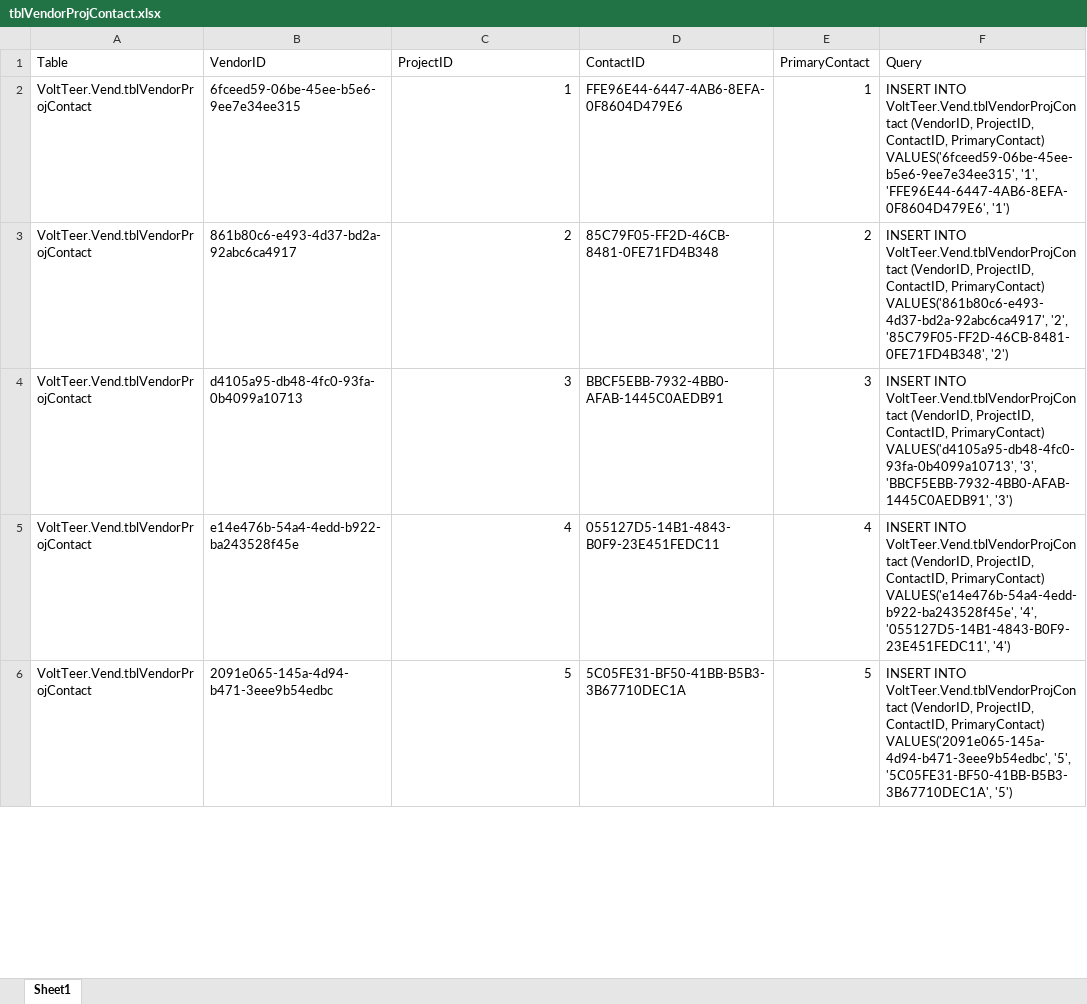
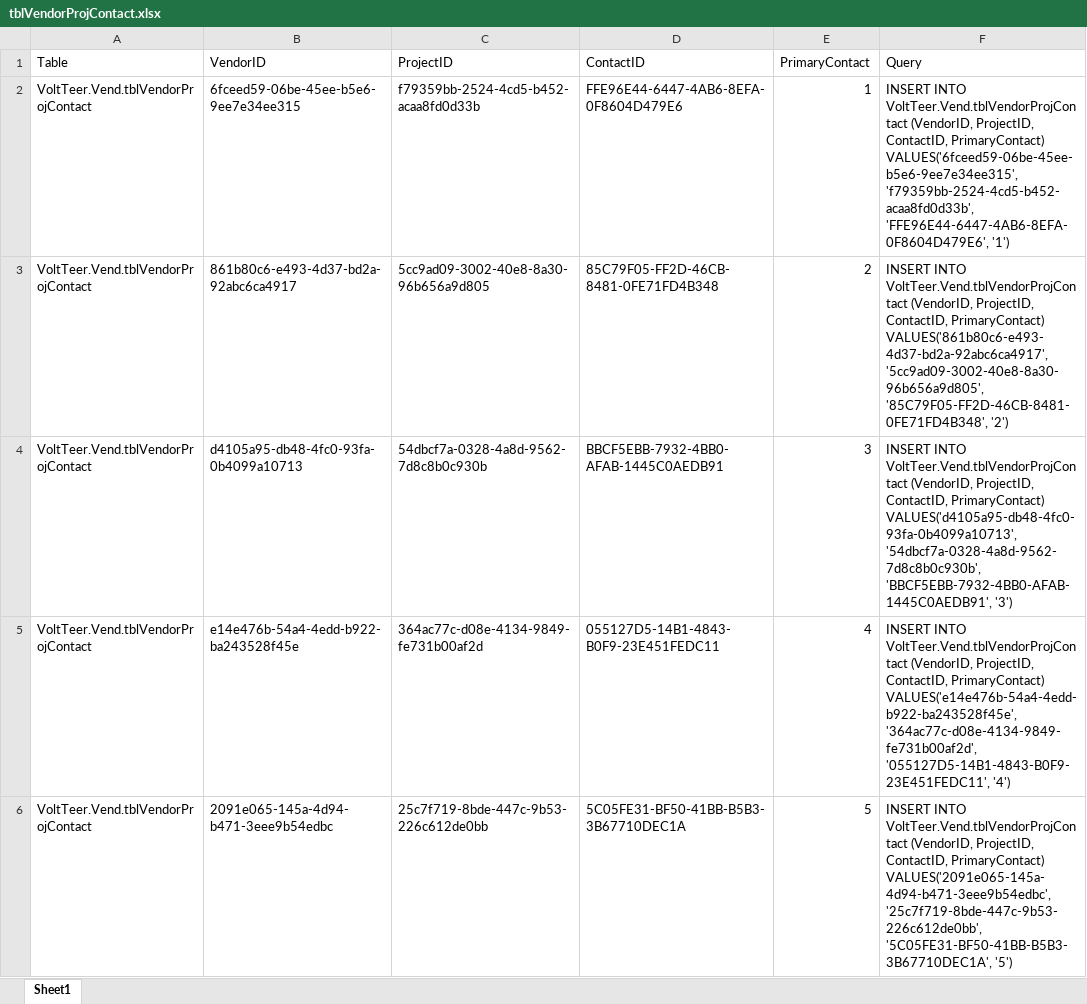
Before and after one commit to CISC181/VolTeerNET, an Excel workbook: UT.Vend.BLL/HelperFiles/tblVendorProjContact.xlsx, sheet Sheet1, drawn as a sheet; only a part is shown; values as stored, in another font and other column widths than the file's, no borders; the diff covers the shown part only; the diff names each change by its address in the sheet, - before the commit and + after, or states it on an @@ line.

Commit message:
UT VendorProjContact

```diff
--- a/UT.Vend.BLL/HelperFiles/tblVendorProjContact.xlsx (sheet Sheet1)
+++ b/UT.Vend.BLL/HelperFiles/tblVendorProjContact.xlsx (sheet Sheet1)
-C2 (ProjectID): 1
+C2 (ProjectID): f79359bb-2524-4cd5-b452-acaa8fd0d33b
-F2 (Query): …PrimaryContact) VALUES('6fceed59-06be-45ee-b5e6-9ee7e34ee315', '1', 'FFE96E44-6447-4AB6-8EFA-0F8604D479E6', '1')
+F2 (Query): …PrimaryContact) VALUES('6fceed59-06be-45ee-b5e6-9ee7e34ee315', 'f79359bb-2524-4cd5-b452-acaa8fd0d33b', 'FFE96E44-6447-4AB6-8EFA-0F8604D479E6', '1')
-C3 (ProjectID): 2
+C3 (ProjectID): 5cc9ad09-3002-40e8-8a30-96b656a9d805
-F3 (Query): …PrimaryContact) VALUES('861b80c6-e493-4d37-bd2a-92abc6ca4917', '2', '85C79F05-FF2D-46CB-8481-0FE71FD4B348', '2')
+F3 (Query): …PrimaryContact) VALUES('861b80c6-e493-4d37-bd2a-92abc6ca4917', '5cc9ad09-3002-40e8-8a30-96b656a9d805', '85C79F05-FF2D-46CB-8481-0FE71FD4B348', '2')
-C4 (ProjectID): 3
+C4 (ProjectID): 54dbcf7a-0328-4a8d-9562-7d8c8b0c930b
-F4 (Query): …PrimaryContact) VALUES('d4105a95-db48-4fc0-93fa-0b4099a10713', '3', 'BBCF5EBB-7932-4BB0-AFAB-1445C0AEDB91', '3')
+F4 (Query): …PrimaryContact) VALUES('d4105a95-db48-4fc0-93fa-0b4099a10713', '54dbcf7a-0328-4a8d-9562-7d8c8b0c930b', 'BBCF5EBB-7932-4BB0-AFAB-1445C0AEDB91', '3')
-C5 (ProjectID): 4
+C5 (ProjectID): 364ac77c-d08e-4134-9849-fe731b00af2d
-F5 (Query): …PrimaryContact) VALUES('e14e476b-54a4-4edd-b922-ba243528f45e', '4', '055127D5-14B1-4843-B0F9-23E451FEDC11', '4')
+F5 (Query): …PrimaryContact) VALUES('e14e476b-54a4-4edd-b922-ba243528f45e', '364ac77c-d08e-4134-9849-fe731b00af2d', '055127D5-14B1-4843-B0F9-23E451FEDC11', '4')
-C6 (ProjectID): 5
+C6 (ProjectID): 25c7f719-8bde-447c-9b53-226c612de0bb
-F6 (Query): …PrimaryContact) VALUES('2091e065-145a-4d94-b471-3eee9b54edbc', '5', '5C05FE31-BF50-41BB-B5B3-3B67710DEC1A', '5')
+F6 (Query): …PrimaryContact) VALUES('2091e065-145a-4d94-b471-3eee9b54edbc', '25c7f719-8bde-447c-9b53-226c612de0bb', '5C05FE31-BF50-41BB-B5B3-3B67710DEC1A', '5')
```
Also changed, not shown: 10 edited cells elsewhere in this sheet, 1 other file.
